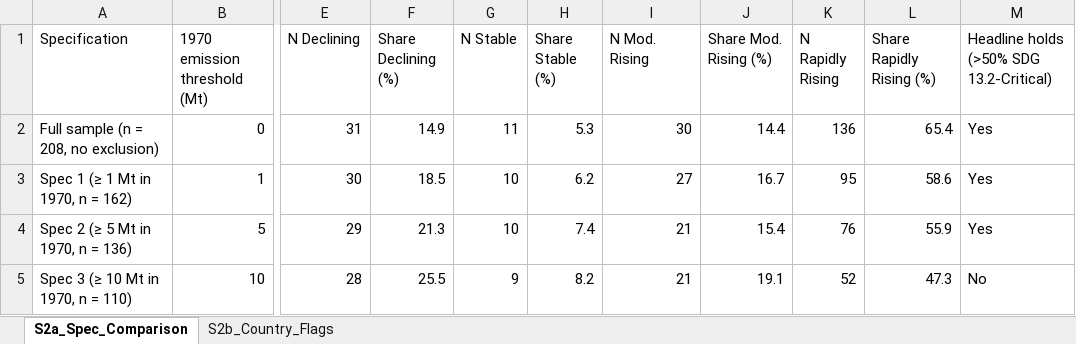
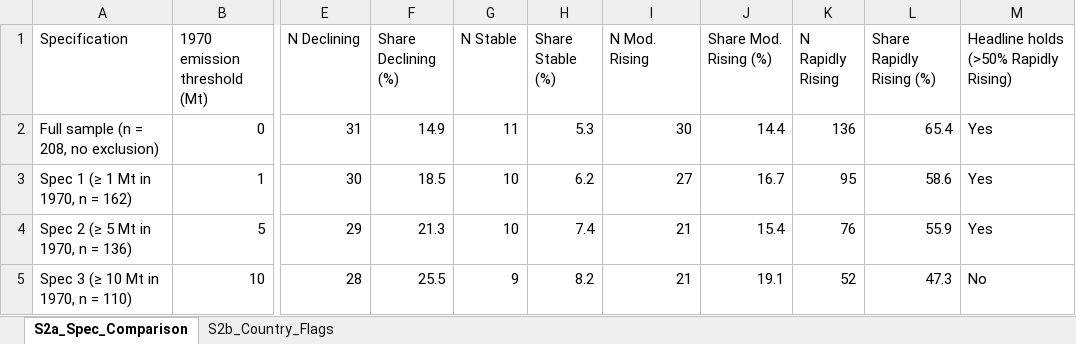
Before and after one commit to badrulpriam/GHG-Trajectory-Analysis, an Excel workbook: GHG_Trajectory_Analysis_Study/outputs/tables/Sensitivity Analysis_Sample Composition.xlsx, sheet S2a_Spec_Comparison, drawn as a sheet; only a part is shown, gaps mark what is left out; values as stored, in another font and other column widths than the file's, no borders; the diff names each change by its address in the sheet, - before the commit and + after, or states it on an @@ line.

```diff
--- a/GHG_Trajectory_Analysis_Study/outputs/tables/Sensitivity Analysis_Sample Composition.xlsx (sheet S2a_Spec_Comparison)
+++ b/GHG_Trajectory_Analysis_Study/outputs/tables/Sensitivity Analysis_Sample Composition.xlsx (sheet S2a_Spec_Comparison)
-M1: Headline holds (>50% SDG 13.2-Critical)
+M1: Headline holds (>50% Rapidly Rising)
```
Also changed, not shown: GHG_Trajectory_Analysis_Study/outputs/tables/Analysis_Trajectory Classification.xlsx, GHG_Trajectory_Analysis_Study/outputs/tables/Sensitivity Analysis_Threshold.xlsx, 15 other files.
